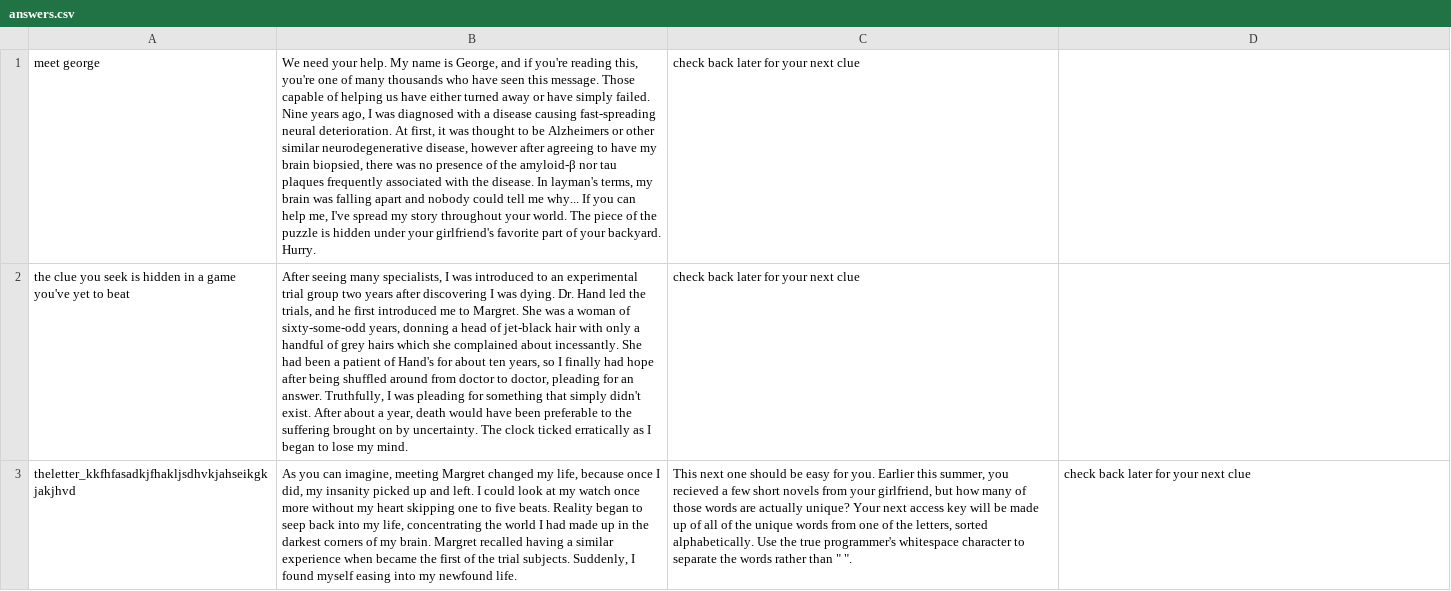
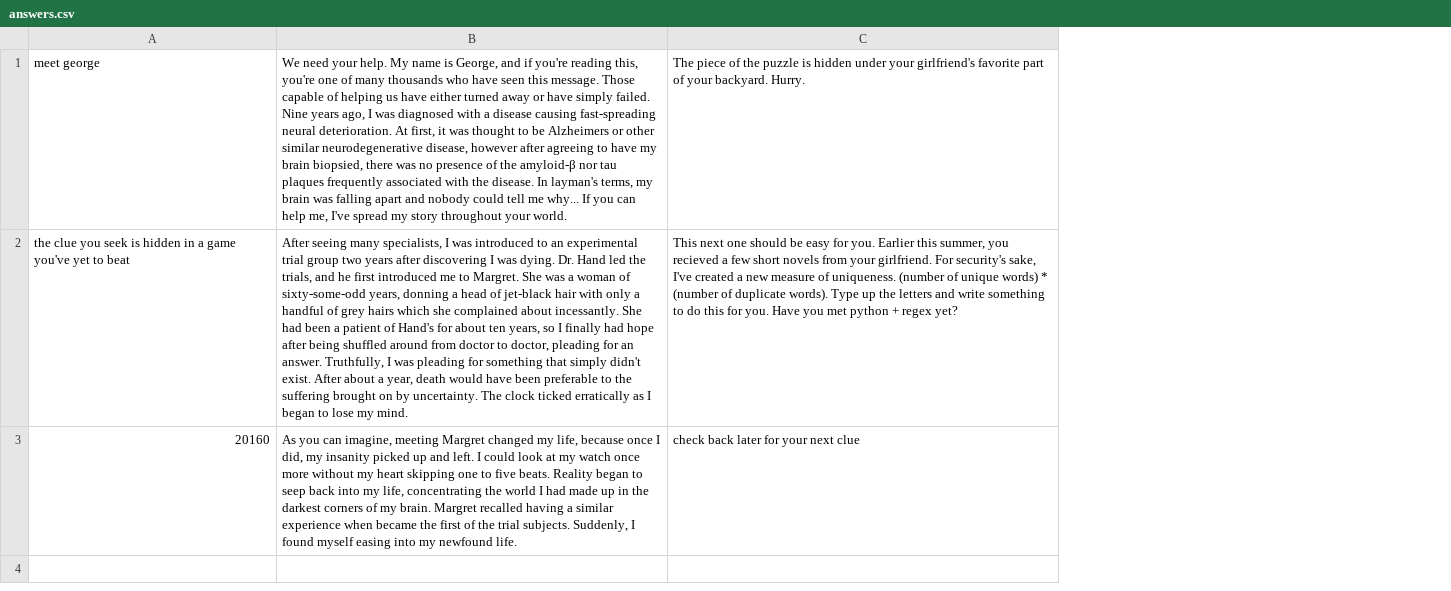
Before and after one commit to eurbs/ntbdth_web, a CSV file: app/answers.csv, drawn as a sheet; removed rows and columns are numbered as before the commit, all else as after; the diff names each change by its address in the sheet, - before the commit and + after, or states it on an @@ line.

Commit message:
updated answers to include the clue to the letter and solution to the letter

```diff
--- a/app/answers.csv
+++ b/app/answers.csv
-column C, rows 1-3: check back later for your next clue | check back later for your next clue | This next one should be easy for you. Earlier this summer, you recieved a few short novels from your girlfriend, but how many of those words are actually unique? Your next access key will be made up of all of the unique words from one of the letters, sorted alphabetically. Use the true programmer's whitespace character to separate the words rather than " ".
-B1: …your world. The piece of the puzzle is hidden under your girlfriend's favorite part of your backyard. Hurry.
+B1: …your world.
-C1: (empty)
+C1: The piece of the puzzle is hidden under your girlfriend's favorite part of your backyard. Hurry.
-C2: (empty)
+C2: This next one should be easy for you. Earlier this summer, you recieved a few short novels from your girlfriend. For security's sake, I've created a new measure of uniqueness. (number of unique words) * (number of duplicate words). Type up the letters and write something to do this for you. Have you met python + regex yet?
-A3: theletter_kkfhfasadkjfhakljsdhvkjahseikgkjakjhvd
+A3: 20160
```
